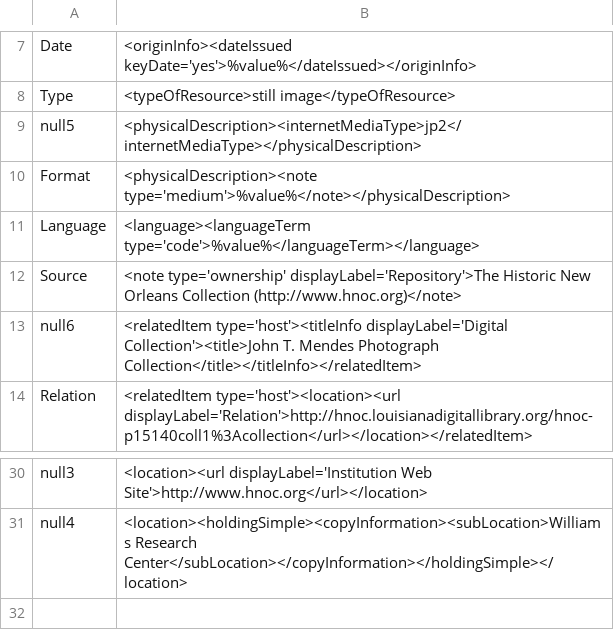
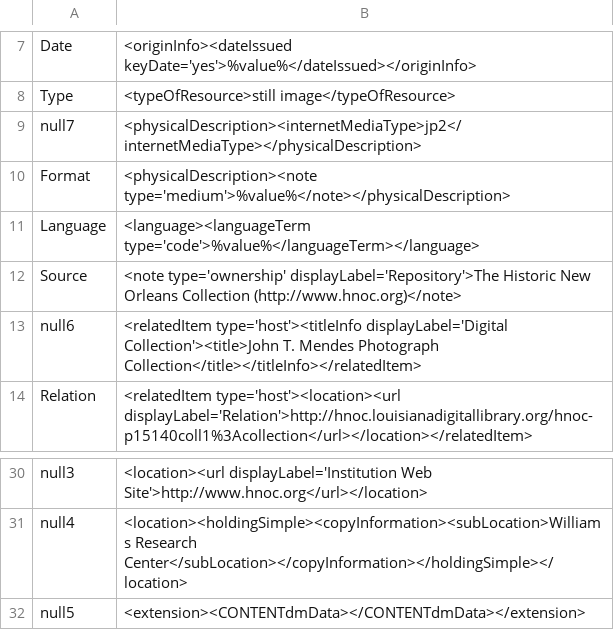
Before and after one commit to rtilla1/mik, a CSV file: extras/lsu/mappings_files/p15140coll1.csv, drawn as a sheet; only a part is shown, gaps mark what is left out.

Commit message:
collection was missing CDM data

```diff
--- a/extras/lsu/mappings_files/p15140coll1.csv
+++ b/extras/lsu/mappings_files/p15140coll1.csv
@@ -8,3 +8,3 @@ Date,"<originInfo><dateIssued keyDate='yes'>%value%</dateIssued></originInfo>"
 Type,"<typeOfResource>still image</typeOfResource>"
-null5,"<physicalDescription><internetMediaType>jp2</internetMediaType></physicalDescription>"
+null7,"<physicalDescription><internetMediaType>jp2</internetMediaType></physicalDescription>"
 Format,"<physicalDescription><note type='medium'>%value%</note></physicalDescription>"
@@ -31 +31,2 @@ null3,"<location><url displayLabel='Institution Web Site'>http://www.hnoc.org</u
 null4,"<location><holdingSimple><copyInformation><subLocation>Williams Research Center</subLocation></copyInformation></holdingSimple></location>"
+null5,"<extension><CONTENTdmData></CONTENTdmData></extension>"
```
